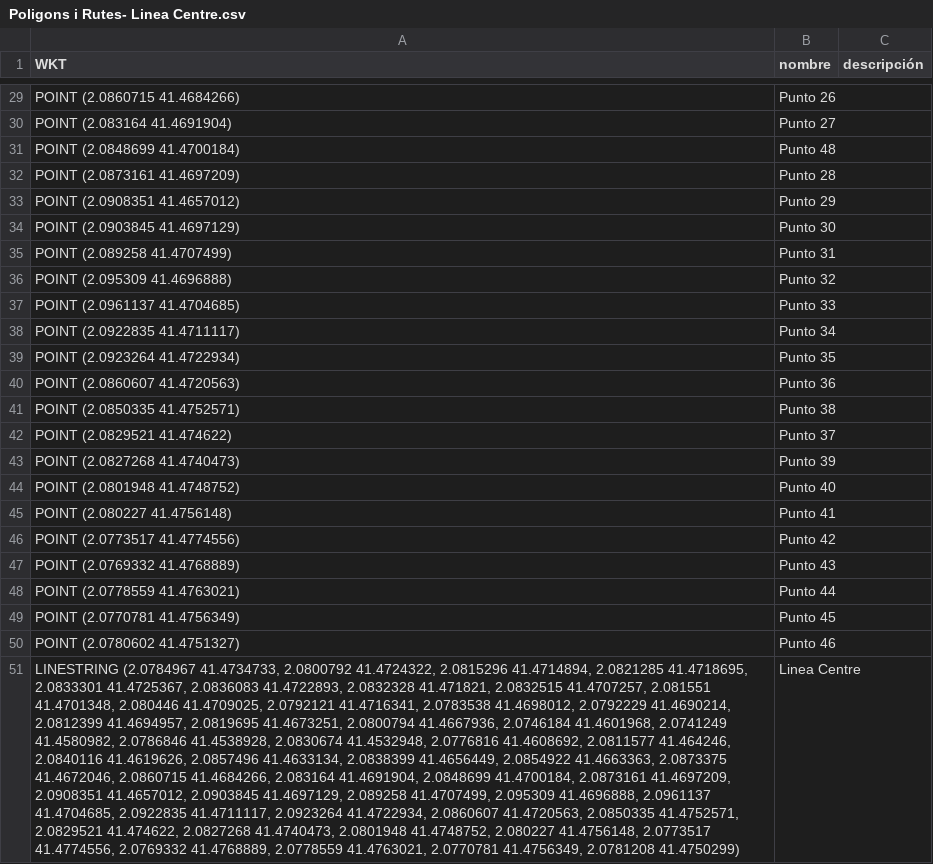
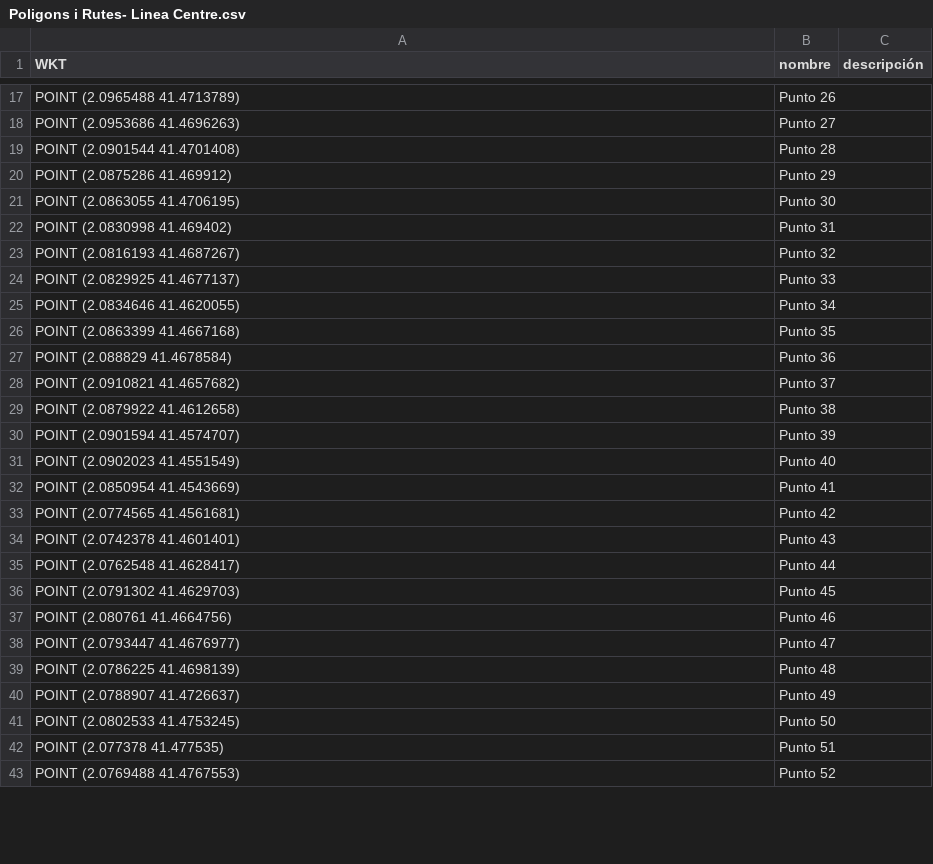
Before and after one commit to bikelogic/rutas-qr, a CSV file: data/Poligons i Rutes- Linea Centre.csv, drawn as a sheet; only a part is shown, gaps mark what is left out; removed rows and columns are numbered as before the commit, all else as after; the diff covers the shown part only; the diff names each change by its address in the sheet, - before the commit and + after, or states it on an @@ line.

```diff
--- a/data/Poligons i Rutes- Linea Centre.csv
+++ b/data/Poligons i Rutes- Linea Centre.csv
-A17 (WKT): POINT (2.0860715 41.4684266)
+A17 (WKT): POINT (2.0965488 41.4713789)
-A18 (WKT): POINT (2.083164 41.4691904)
+A18 (WKT): POINT (2.0953686 41.4696263)
-row 31: POINT (2.0848699 41.4700184) | Punto 48
-A19 (WKT): POINT (2.0873161 41.4697209)
+A19 (WKT): POINT (2.0901544 41.4701408)
-A20 (WKT): POINT (2.0908351 41.4657012)
+A20 (WKT): POINT (2.0875286 41.469912)
-A21 (WKT): POINT (2.0903845 41.4697129)
+A21 (WKT): POINT (2.0863055 41.4706195)
-A22 (WKT): POINT (2.089258 41.4707499)
+A22 (WKT): POINT (2.0830998 41.469402)
-A23 (WKT): POINT (2.095309 41.4696888)
+A23 (WKT): POINT (2.0816193 41.4687267)
-A24 (WKT): POINT (2.0961137 41.4704685)
+A24 (WKT): POINT (2.0829925 41.4677137)
-A25 (WKT): POINT (2.0922835 41.4711117)
+A25 (WKT): POINT (2.0834646 41.4620055)
-A26 (WKT): POINT (2.0923264 41.4722934)
+A26 (WKT): POINT (2.0863399 41.4667168)
-A27 (WKT): POINT (2.0860607 41.4720563)
+A27 (WKT): POINT (2.088829 41.4678584)
-row 41: POINT (2.0850335 41.4752571) | Punto 38
-A28 (WKT): POINT (2.0829521 41.474622)
+A28 (WKT): POINT (2.0910821 41.4657682)
+row 29: POINT (2.0879922 41.4612658) | Punto 38
-A30 (WKT): POINT (2.0827268 41.4740473)
+A30 (WKT): POINT (2.0901594 41.4574707)
-A31 (WKT): POINT (2.0801948 41.4748752)
+A31 (WKT): POINT (2.0902023 41.4551549)
-A32 (WKT): POINT (2.080227 41.4756148)
+A32 (WKT): POINT (2.0850954 41.4543669)
-A33 (WKT): POINT (2.0773517 41.4774556)
+A33 (WKT): POINT (2.0774565 41.4561681)
-A34 (WKT): POINT (2.0769332 41.4768889)
+A34 (WKT): POINT (2.0742378 41.4601401)
-A35 (WKT): POINT (2.0778559 41.4763021)
+A35 (WKT): POINT (2.0762548 41.4628417)
-A36 (WKT): POINT (2.0770781 41.4756349)
+A36 (WKT): POINT (2.0791302 41.4629703)
-A37 (WKT): POINT (2.0780602 41.4751327)
+A37 (WKT): POINT (2.080761 41.4664756)
-row 51: LINESTRING (2.0784967 41.4734733, 2.0800792 41.4724322, 2.0815296 41.4714894, 2.0821285 41.4718695, 2.0833301 41.4725367, 2.0836083 41.4722893, 2.0832328 41.471821, 2.0832515 41.4707257, 2.081551 41.4701348, 2.080446 41.4709025, 2.0792121 41.4716341, 2.0783538 41.4698012, 2.0792229 41.4690214, 2.0812399 41.4694957, 2.0819695 41.4673251, 2.0800794 41.4667936, 2.0746184 41.4601968, 2.0741249 41.4580982, 2.0786846 41.4538928, 2.0830674 41.4532948, 2.0776816 41.4608692, 2.0811577 41.464246, 2.0840116 41.4619626, 2.0857496 41.4633134, 2.0838399 41.4656449, 2.0854922 41.4663363, 2.0873375 41.4672046, 2.0860715 41.4684266, 2.083164 41.4691904, 2.0848699 41.4700184, 2.0873161 41.4697209, 2.0908351 41.4657012, 2.0903845 41.4697129, 2.089258 41.4707499, 2.095309 41.4696888, 2.0961137 41.4704685, 2.0922835 41.4711117, 2.0923264 41.4722934, 2.0860607 41.4720563, 2.0850335 41.4752571, 2.0829521 41.474622, 2.0827268 41.4740473, 2.0801948 41.4748752, 2.080227 41.4756148, 2.0773517 41.4774556, 2.0769332 41.4768889, 2.0778559 41.4763021, 2.0770781 41.4756349, 2.0781208 41.4750299) | Linea Centre
+row 38: POINT (2.0793447 41.4676977) | Punto 47
+row 39: POINT (2.0786225 41.4698139) | Punto 48
+row 40: POINT (2.0788907 41.4726637) | Punto 49
+row 41: POINT (2.0802533 41.4753245) | Punto 50
+row 42: POINT (2.077378 41.477535) | Punto 51
+row 43: POINT (2.0769488 41.4767553) | Punto 52
```
Also changed, not shown: 3 added rows, 12 removed rows and 15 edited cells elsewhere in this file, data/Poligons i Rutes- Linea Mirasol.csv, 4 other files.
